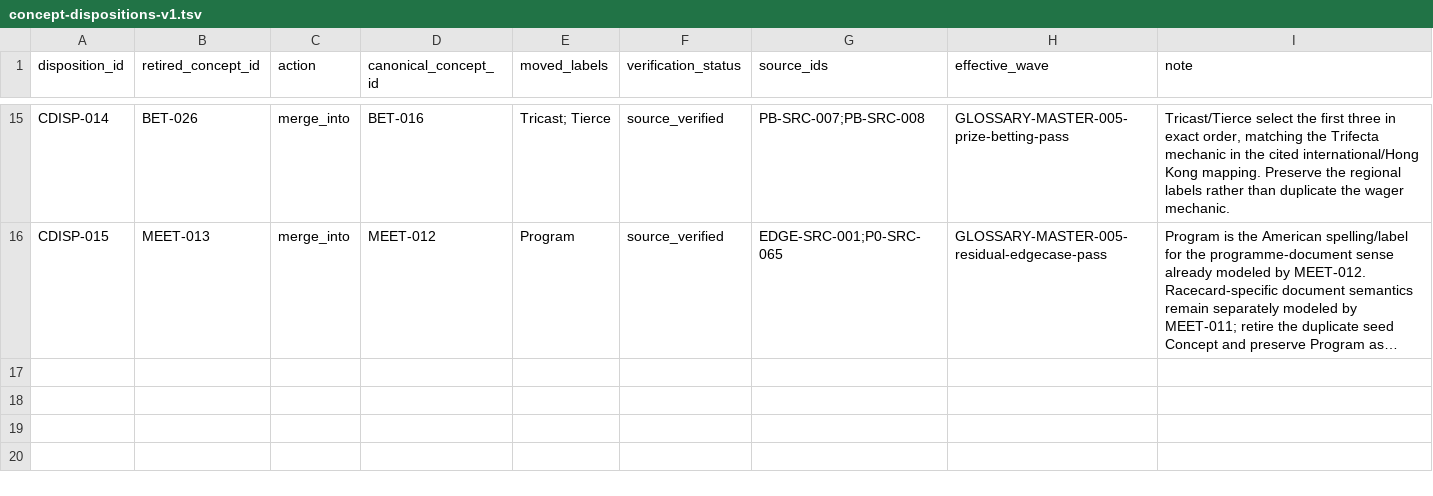
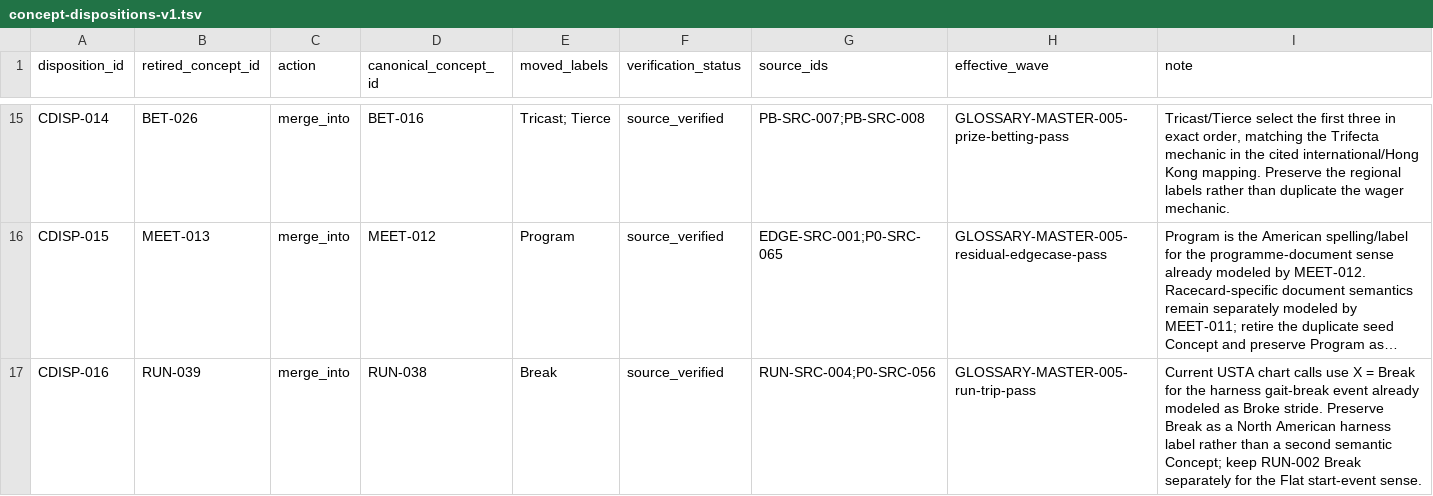
Before and after one commit to badjoke-lab/where-horses-run, a TSV file: data/glossary-master/concepts/concept-dispositions-v1.tsv, drawn as a sheet; only a part is shown, gaps mark what is left out; long unchanged cells end in …; the diff names each change by its address in the sheet, - before the commit and + after, or states it on an @@ line.

```diff
--- a/data/glossary-master/concepts/concept-dispositions-v1.tsv
+++ b/data/glossary-master/concepts/concept-dispositions-v1.tsv
+row 17: CDISP-016 | RUN-039 | merge_into | RUN-038 | Break | source_verified | RUN-SRC-004;P0-SRC-056 | GLOSSARY-MASTER-005-run-trip-pass | Current USTA chart calls use X = Break for the harness gait-break event already modeled as Broke stride. Preserve Break as a North American harness label rather than a second semantic Concept; keep RUN-002 Break separately for the Flat start-event sense.
```
Also changed, not shown: data/glossary-master/concepts/11-run.tsv, 5 other files.
